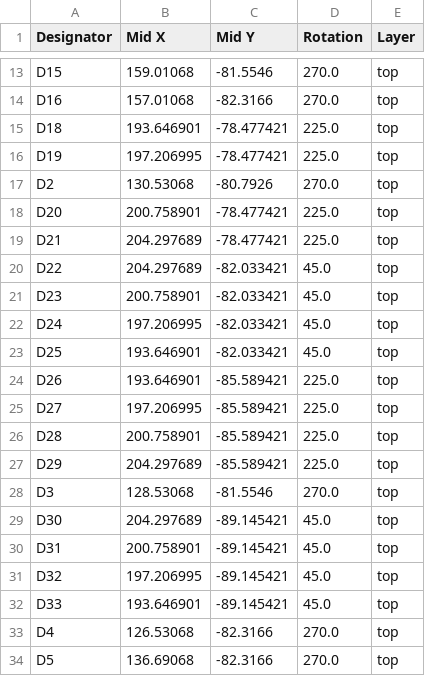
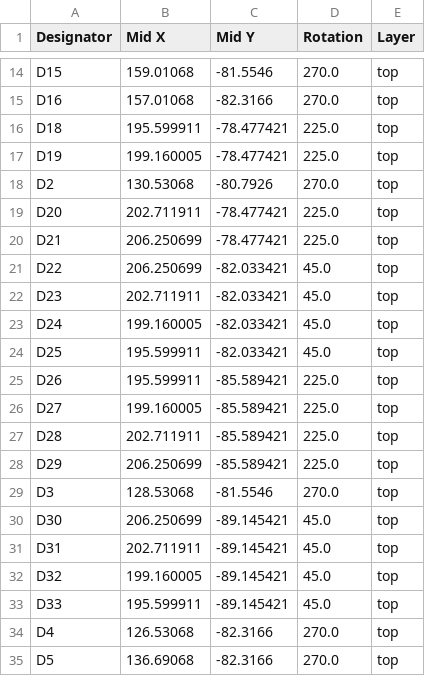
Before and after one commit to dj505/BusinessCard, a CSV file: production/positions.csv, drawn as a sheet; only a part is shown, gaps mark what is left out; the diff covers the shown part only.

```diff
--- a/production/positions.csv
+++ b/production/positions.csv
@@ -14,20 +15,20 @@ D15,159.01068,-81.5546,270.0,top
 D16,157.01068,-82.3166,270.0,top
-D18,193.646901,-78.477421,225.0,top
-D19,197.206995,-78.477421,225.0,top
+D18,195.599911,-78.477421,225.0,top
+D19,199.160005,-78.477421,225.0,top
 D2,130.53068,-80.7926,270.0,top
-D20,200.758901,-78.477421,225.0,top
-D21,204.297689,-78.477421,225.0,top
-D22,204.297689,-82.033421,45.0,top
-D23,200.758901,-82.033421,45.0,top
-D24,197.206995,-82.033421,45.0,top
-D25,193.646901,-82.033421,45.0,top
-D26,193.646901,-85.589421,225.0,top
-D27,197.206995,-85.589421,225.0,top
-D28,200.758901,-85.589421,225.0,top
-D29,204.297689,-85.589421,225.0,top
+D20,202.711911,-78.477421,225.0,top
+D21,206.250699,-78.477421,225.0,top
+D22,206.250699,-82.033421,45.0,top
+D23,202.711911,-82.033421,45.0,top
+D24,199.160005,-82.033421,45.0,top
+D25,195.599911,-82.033421,45.0,top
+D26,195.599911,-85.589421,225.0,top
+D27,199.160005,-85.589421,225.0,top
+D28,202.711911,-85.589421,225.0,top
+D29,206.250699,-85.589421,225.0,top
 D3,128.53068,-81.5546,270.0,top
-D30,204.297689,-89.145421,45.0,top
-D31,200.758901,-89.145421,45.0,top
-D32,197.206995,-89.145421,45.0,top
-D33,193.646901,-89.145421,45.0,top
+D30,206.250699,-89.145421,45.0,top
+D31,202.711911,-89.145421,45.0,top
+D32,199.160005,-89.145421,45.0,top
+D33,195.599911,-89.145421,45.0,top
 D4,126.53068,-82.3166,270.0,top
```
Also changed, not shown: 6 added rows, 1 removed row and 11 edited cells elsewhere in this file, production/bom.csv, production/designators.csv, 43 other files.
